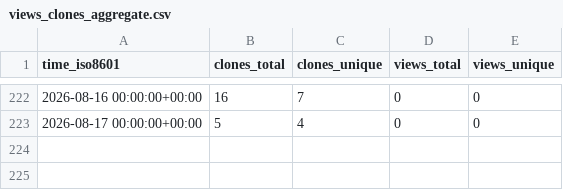
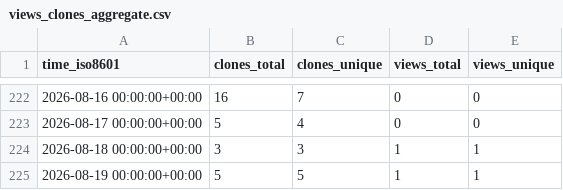
Before and after one commit to EarthSciML/WildlandFire.jl, a CSV file: EarthSciML/WildlandFire.jl/ghrs-data/views_clones_aggregate.csv, drawn as a sheet; only a part is shown, gaps mark what is left out.

```diff
--- a/EarthSciML/WildlandFire.jl/ghrs-data/views_clones_aggregate.csv
+++ b/EarthSciML/WildlandFire.jl/ghrs-data/views_clones_aggregate.csv
@@ -223 +223,3 @@ time_iso8601,clones_total,clones_unique,views_total,views_unique
 2026-08-17 00:00:00+00:00,5,4,0,0
+2026-08-18 00:00:00+00:00,3,3,1,1
+2026-08-19 00:00:00+00:00,5,5,1,1
```
Also changed, not shown: 1 other file.
